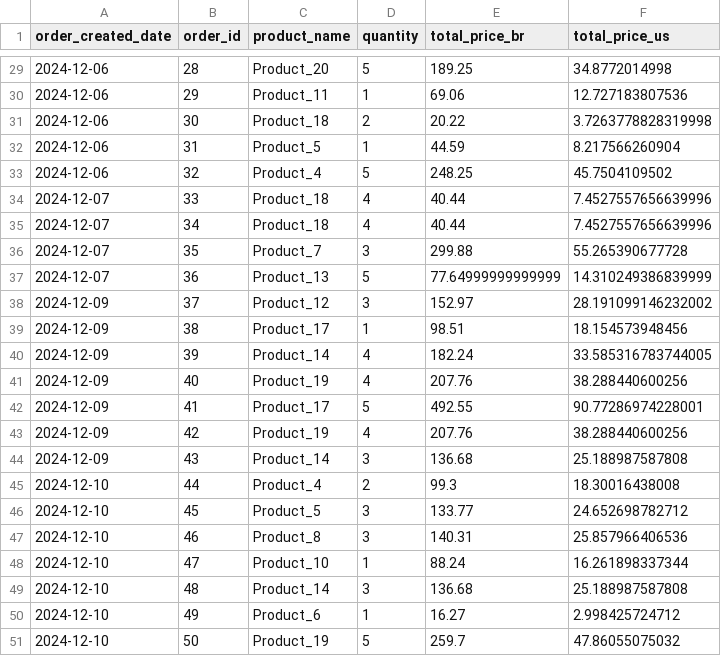
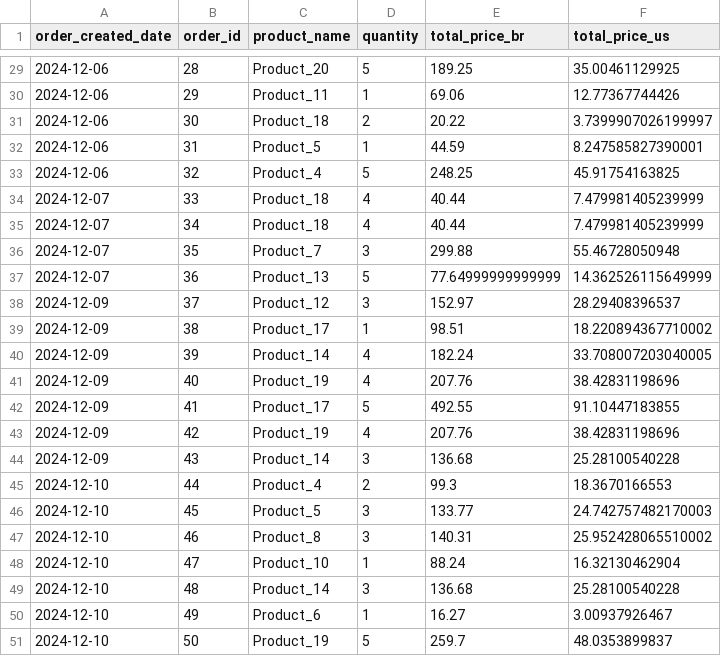
Before and after one commit to FelipeOlivaresM/Data-Engineer-Lead, a CSV file: outputs/fixed_order_full_information.csv, drawn as a sheet; only a part is shown, gaps mark what is left out; the diff covers the shown part only.

```diff
--- a/outputs/fixed_order_full_information.csv
+++ b/outputs/fixed_order_full_information.csv
@@ -29,23 +29,23 @@ order_created_date,order_id,product_name,quantity,total_price_br,total_price_us
-2024-12-06,28,Product_20,5,189.25,34.8772014998
-2024-12-06,29,Product_11,1,69.06,12.727183807536
-2024-12-06,30,Product_18,2,20.22,3.7263778828319998
-2024-12-06,31,Product_5,1,44.59,8.217566260904
-2024-12-06,32,Product_4,5,248.25,45.7504109502
-2024-12-07,33,Product_18,4,40.44,7.4527557656639996
-2024-12-07,34,Product_18,4,40.44,7.4527557656639996
-2024-12-07,35,Product_7,3,299.88,55.265390677728
-2024-12-07,36,Product_13,5,77.64999999999999,14.310249386839999
-2024-12-09,37,Product_12,3,152.97,28.191099146232002
-2024-12-09,38,Product_17,1,98.51,18.154573948456
-2024-12-09,39,Product_14,4,182.24,33.585316783744005
-2024-12-09,40,Product_19,4,207.76,38.288440600256
-2024-12-09,41,Product_17,5,492.55,90.77286974228001
-2024-12-09,42,Product_19,4,207.76,38.288440600256
-2024-12-09,43,Product_14,3,136.68,25.188987587808
-2024-12-10,44,Product_4,2,99.3,18.30016438008
-2024-12-10,45,Product_5,3,133.77,24.652698782712
-2024-12-10,46,Product_8,3,140.31,25.857966406536
-2024-12-10,47,Product_10,1,88.24,16.261898337344
-2024-12-10,48,Product_14,3,136.68,25.188987587808
-2024-12-10,49,Product_6,1,16.27,2.998425724712
-2024-12-10,50,Product_19,5,259.7,47.86055075032
+2024-12-06,28,Product_20,5,189.25,35.00461129925
+2024-12-06,29,Product_11,1,69.06,12.77367744426
+2024-12-06,30,Product_18,2,20.22,3.7399907026199997
+2024-12-06,31,Product_5,1,44.59,8.247585827390001
+2024-12-06,32,Product_4,5,248.25,45.91754163825
+2024-12-07,33,Product_18,4,40.44,7.479981405239999
+2024-12-07,34,Product_18,4,40.44,7.479981405239999
+2024-12-07,35,Product_7,3,299.88,55.46728050948
+2024-12-07,36,Product_13,5,77.64999999999999,14.362526115649999
+2024-12-09,37,Product_12,3,152.97,28.29408396537
+2024-12-09,38,Product_17,1,98.51,18.220894367710002
+2024-12-09,39,Product_14,4,182.24,33.708007203040005
+2024-12-09,40,Product_19,4,207.76,38.42831198696
+2024-12-09,41,Product_17,5,492.55,91.10447183855
+2024-12-09,42,Product_19,4,207.76,38.42831198696
+2024-12-09,43,Product_14,3,136.68,25.28100540228
+2024-12-10,44,Product_4,2,99.3,18.3670166553
+2024-12-10,45,Product_5,3,133.77,24.742757482170003
+2024-12-10,46,Product_8,3,140.31,25.952428065510002
+2024-12-10,47,Product_10,1,88.24,16.32130462904
+2024-12-10,48,Product_14,3,136.68,25.28100540228
+2024-12-10,49,Product_6,1,16.27,3.00937926467
+2024-12-10,50,Product_19,5,259.7,48.0353899837
```
Also changed, not shown: 27 edited cells elsewhere in this file, 3 other files.
